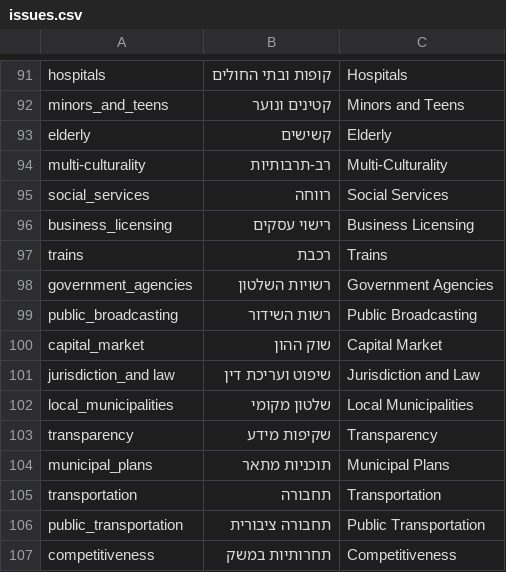
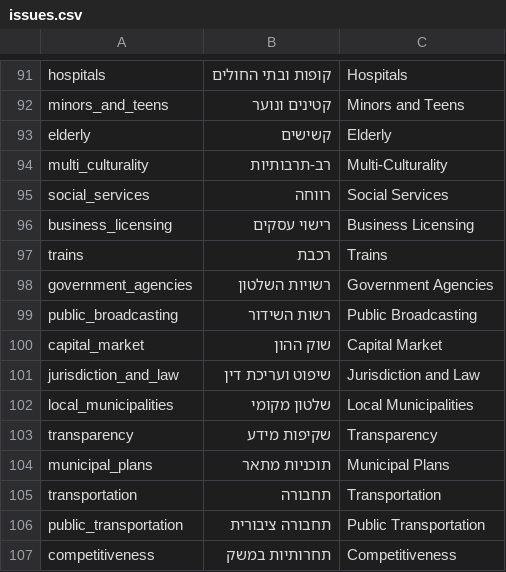
Before and after one commit to akariv/hasadna-data, a CSV file: data/common/issues/issues.csv, drawn as a sheet; only a part is shown, gaps mark what is left out; the diff covers the shown part only.

```diff
--- a/data/common/issues/issues.csv
+++ b/data/common/issues/issues.csv
@@ -93,3 +93,3 @@
 "elderly","קשישים","Elderly"
-"multi-culturality","רב-תרבותיות","Multi-Culturality"
+"multi_culturality","רב-תרבותיות","Multi-Culturality"
 "social_services","רווחה","Social Services"
@@ -100,3 +100,3 @@
 "capital_market","שוק ההון","Capital Market"
-"jurisdiction_and law","שיפוט ועריכת דין","Jurisdiction and Law"
+"jurisdiction_and_law","שיפוט ועריכת דין","Jurisdiction and Law"
 "local_municipalities","שלטון מקומי","Local Municipalities"
```
Also changed, not shown: 6 edited cells elsewhere in this file.
